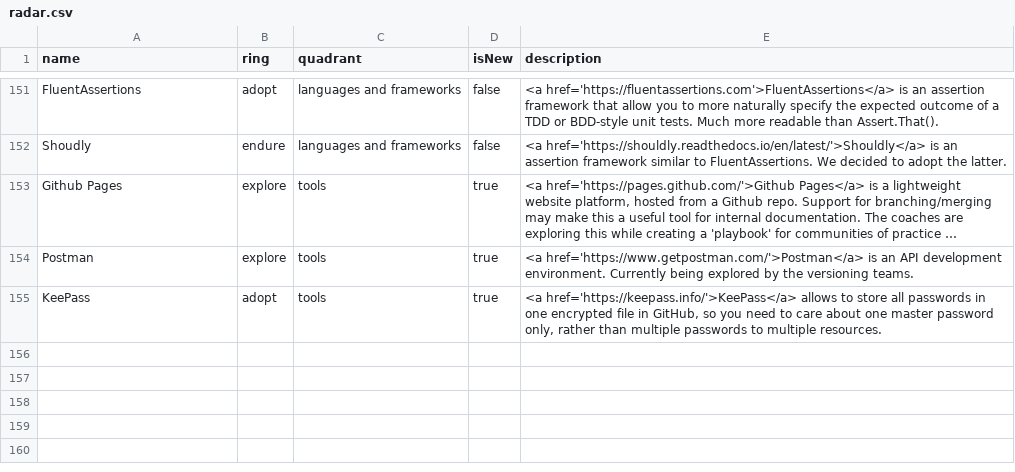
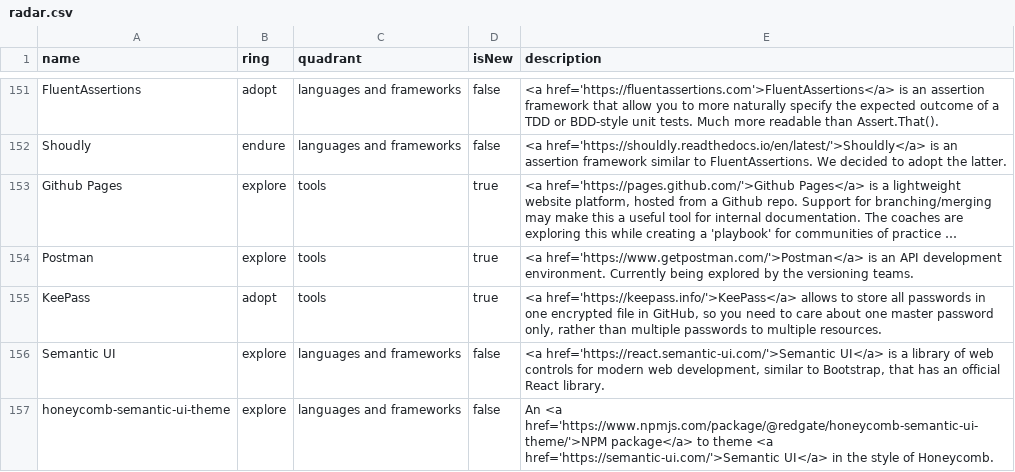
Before and after one commit to red-gate/Tech-Radar, a CSV file: radar.csv, drawn as a sheet; only a part is shown, gaps mark what is left out; long unchanged cells end in …; the diff names each change by its address in the sheet, - before the commit and + after, or states it on an @@ line.

Commit message:
Add Semantic UI and Honeycomb Semantic UI

```diff
--- a/radar.csv
+++ b/radar.csv
+row 156: Semantic UI | explore | languages and frameworks | false | <a href='https://react.semantic-ui.com/'>Semantic UI</a> is a library of web controls for modern web development, similar to Bootstrap, that has an official React library.
+row 157: honeycomb-semantic-ui-theme | explore | languages and frameworks | false | An <a href='https://www.npmjs.com/package/@redgate/honeycomb-semantic-ui-theme/'>NPM package</a> to theme <a href='https://semantic-ui.com/'>Semantic UI</a> in the style of Honeycomb.
```
